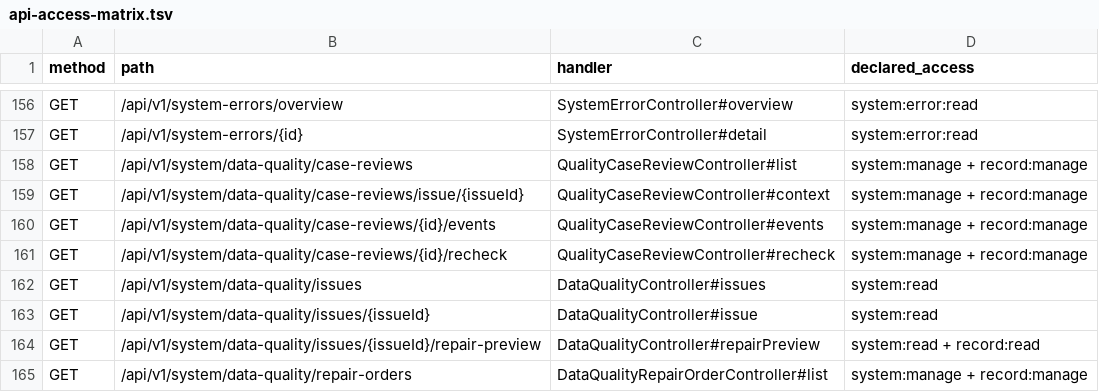
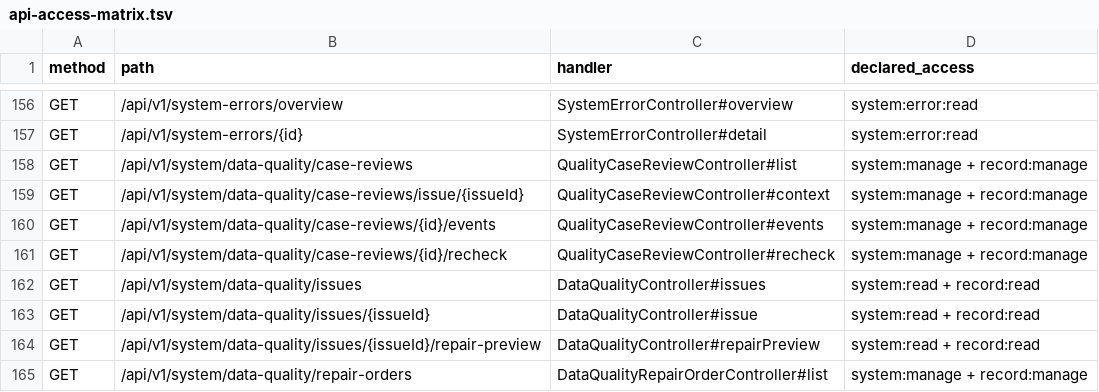
Before and after one commit to weepwood/MRR, a TSV file: docs/backend/api-access-matrix.tsv, drawn as a sheet; only a part is shown, gaps mark what is left out.

```diff
--- a/docs/backend/api-access-matrix.tsv
+++ b/docs/backend/api-access-matrix.tsv
@@ -161,4 +161,4 @@ GET	/api/v1/system/data-quality/case-reviews/{id}/events	QualityCaseReviewContro
 GET	/api/v1/system/data-quality/case-reviews/{id}/recheck	QualityCaseReviewController#recheck	system:manage + record:manage
-GET	/api/v1/system/data-quality/issues	DataQualityController#issues	system:read
-GET	/api/v1/system/data-quality/issues/{issueId}	DataQualityController#issue	system:read
+GET	/api/v1/system/data-quality/issues	DataQualityController#issues	system:read + record:read
+GET	/api/v1/system/data-quality/issues/{issueId}	DataQualityController#issue	system:read + record:read
 GET	/api/v1/system/data-quality/issues/{issueId}/repair-preview	DataQualityController#repairPreview	system:read + record:read
```
Also changed, not shown: 24 other files.
